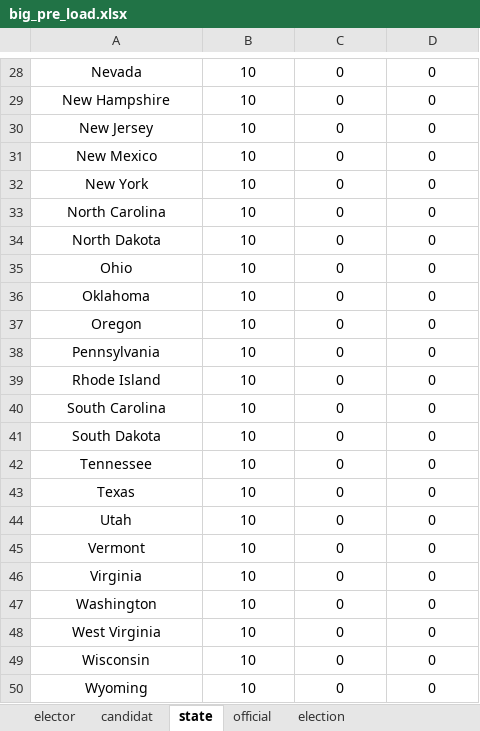
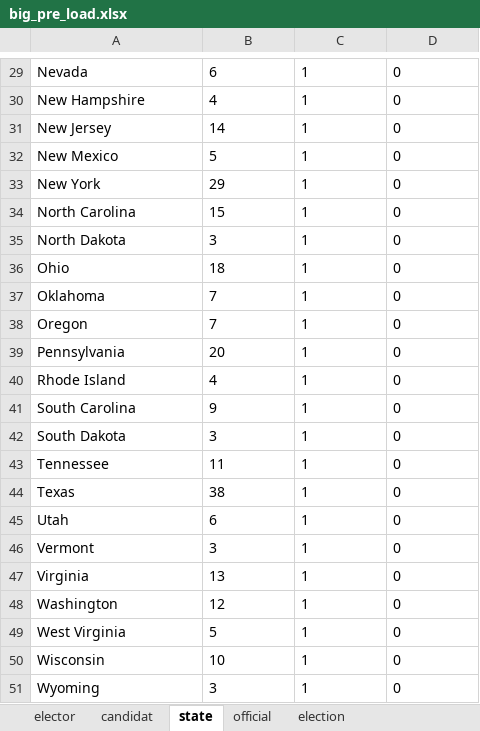
Before and after one commit to QuentinDstl/Election-system-JAVA, an Excel workbook: src/loader_package/big_pre_load.xlsx, sheet state, drawn as a sheet; only a part is shown, gaps mark what is left out; values as stored, in another font and other column widths than the file's, no borders; addresses are those after the commit; the diff covers the shown part only; the diff names each change by its address in the sheet, - before the commit and + after, or states it on an @@ line.

```diff
--- a/src/loader_package/big_pre_load.xlsx (sheet state)
+++ b/src/loader_package/big_pre_load.xlsx (sheet state)
-A29:D51 alignment: center
+A29:D51 alignment: left
-B29: 10
+B29: 6
-C29:C51: 0
+C29:C51: 1
-B30: 10
+B30: 4
-B31: 10
+B31: 14
-B32: 10
+B32: 5
-B33: 10
+B33: 29
-B34: 10
+B34: 15
-B35: 10
+B35: 3
-B36: 10
+B36: 18
-B37:B38: 10
+B37:B38: 7
-B39: 10
+B39: 20
-B40: 10
+B40: 4
-B41: 10
+B41: 9
-B42: 10
+B42: 3
-B43: 10
+B43: 11
-B44: 10
+B44: 38
-B45: 10
+B45: 6
-B46: 10
+B46: 3
-B47: 10
+B47: 13
-B48: 10
+B48: 12
-B49: 10
+B49: 5
-B51: 10
+B51: 3
```
Also changed, not shown: 1 added row, 49 edited cells and cell formats elsewhere in this sheet, sheet elector, sheet candidat, sheet official, sheet election, 12 other files.
